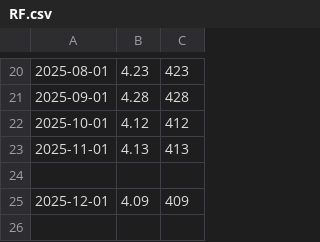
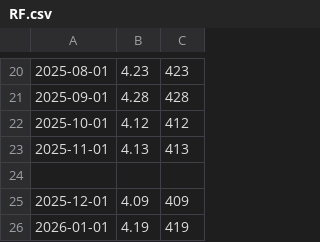
Before and after one commit to LuxSire/Cavallini, a CSV file: RF.csv, drawn as a sheet; only a part is shown, gaps mark what is left out.

Commit message:
Update RF.csv

```diff
--- a/RF.csv
+++ b/RF.csv
@@ -25 +25,2 @@
 2025-12-01,4.09,409
+2026-01-01,4.19,419
```
